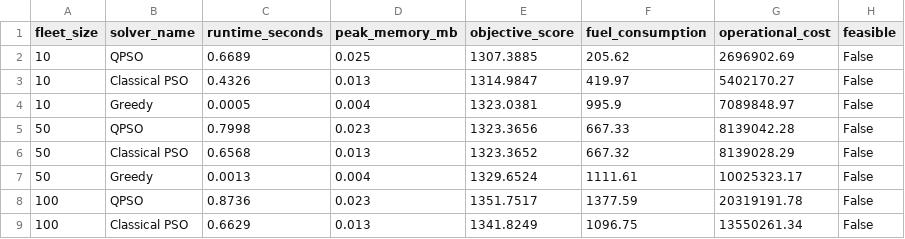
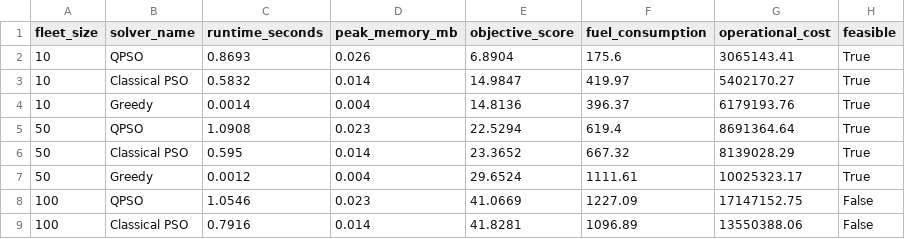
Before and after one commit to indranidutta2006/SIH_TRY3, a CSV file: benchmark_reports/scalability_summary.csv, drawn as a sheet; only a part is shown; the diff covers the shown part only.

Commit message:
fix(benchmarking): correct schedule reliability observation cardinality and 5-fuel representation

```diff
--- a/benchmark_reports/scalability_summary.csv
+++ b/benchmark_reports/scalability_summary.csv
@@ -1,9 +1,9 @@
 fleet_size,solver_name,runtime_seconds,peak_memory_mb,objective_score,fuel_consumption,operational_cost,feasible
-10,QPSO,0.6689,0.025,1307.3885,205.62,2696902.69,False
-10,Classical PSO,0.4326,0.013,1314.9847,419.97,5402170.27,False
-10,Greedy,0.0005,0.004,1323.0381,995.9,7089848.97,False
-50,QPSO,0.7998,0.023,1323.3656,667.33,8139042.28,False
-50,Classical PSO,0.6568,0.013,1323.3652,667.32,8139028.29,False
-50,Greedy,0.0013,0.004,1329.6524,1111.61,10025323.17,False
-100,QPSO,0.8736,0.023,1351.7517,1377.59,20319191.78,False
-100,Classical PSO,0.6629,0.013,1341.8249,1096.75,13550261.34,False
+10,QPSO,0.8693,0.026,6.8904,175.6,3065143.41,True
+10,Classical PSO,0.5832,0.014,14.9847,419.97,5402170.27,True
+10,Greedy,0.0014,0.004,14.8136,396.37,6179193.76,True
+50,QPSO,1.0908,0.023,22.5294,619.4,8691364.64,True
+50,Classical PSO,0.595,0.014,23.3652,667.32,8139028.29,True
+50,Greedy,0.0012,0.004,29.6524,1111.61,10025323.17,True
+100,QPSO,1.0546,0.023,41.0669,1227.09,17147152.75,False
+100,Classical PSO,0.7916,0.014,41.8281,1096.89,13550388.06,False
```
Also changed, not shown: 2 added rows, 2 removed rows and 39 edited cells elsewhere in this file, benchmark_reports/benchmark_summary.csv, 19 other files.
